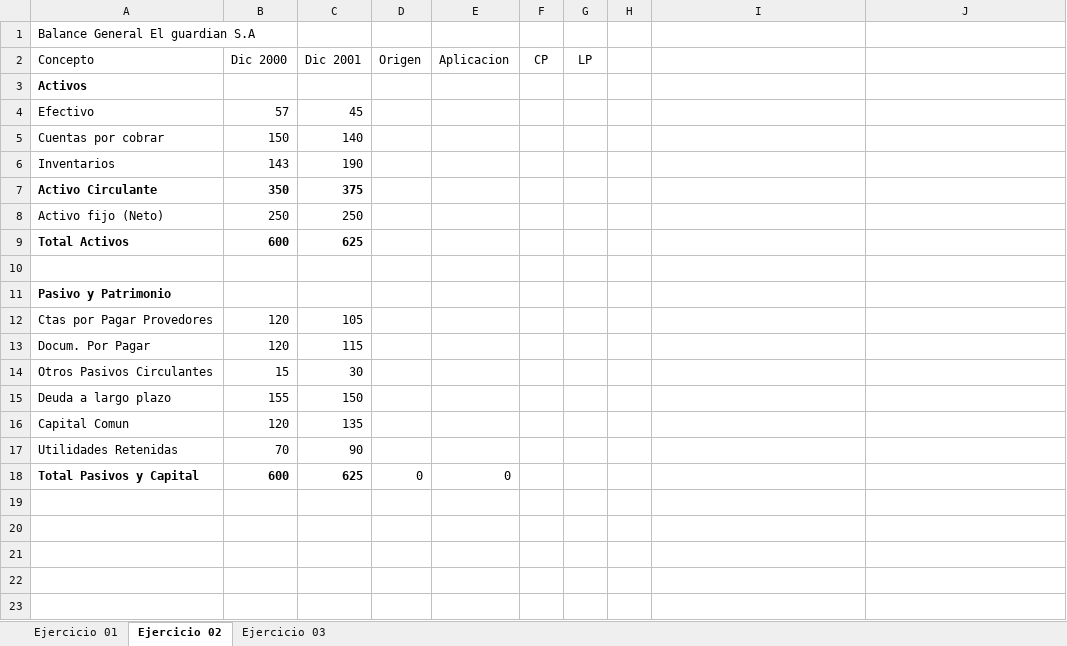
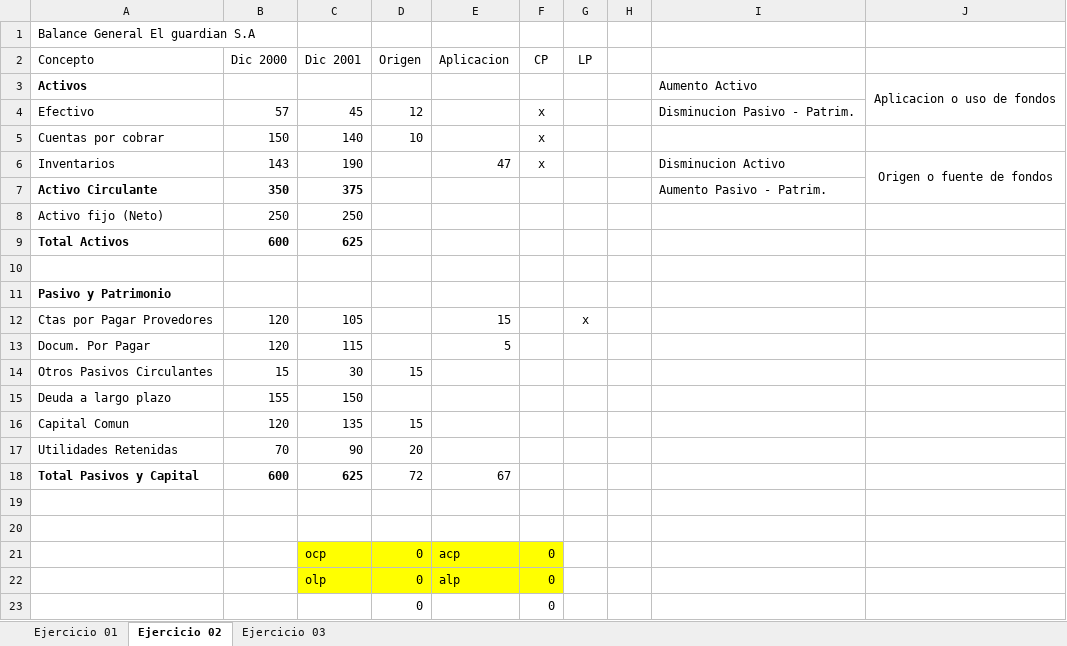
Before and after one commit to DeathCom/PracticasFinanzas01, an Excel workbook: EjerciciosFinanzas.xlsx, sheet Ejercicio 02, drawn as a sheet; values as stored, in another font and other column widths than the file's, no borders; the diff names each change by its address in the sheet, - before the commit and + after, or states it on an @@ line.

Commit message:
Avance ejercicio 2
Inicio ejercicio 2

```diff
--- a/EjerciciosFinanzas.xlsx (sheet Ejercicio 02)
+++ b/EjerciciosFinanzas.xlsx (sheet Ejercicio 02)
-I3: (empty)
+I3: Aumento Activo
-J3: (empty)
+J3: Aplicacion o uso de fondos
+J3:J4 merged
-D4 (Origen): (empty)
+D4 (Origen): 12
-F4:F6 (CP): (empty)
+F4:F6 (CP): x
-I4: (empty)
+I4: Disminucion Pasivo - Patrim.
-D5 (Origen): (empty)
+D5 (Origen): 10
-E6 (Aplicacion): (empty)
+E6 (Aplicacion): 47
-I6: (empty)
+I6: Disminucion Activo
-J6: (empty)
+J6: Origen o fuente de fondos
+J6:J7 merged
-I7: (empty)
+I7: Aumento Pasivo - Patrim.
-E12 (Aplicacion): (empty)
+E12 (Aplicacion): 15
-G12 (LP): (empty)
+G12 (LP): x
-E13 (Aplicacion): (empty)
+E13 (Aplicacion): 5
-D14 (Origen): (empty)
+D14 (Origen): 15
-D16 (Origen): (empty)
+D16 (Origen): 15
-D17 (Origen): (empty)
+D17 (Origen): 20
-D18 (Origen): 0
+D18 (Origen): 72
-E18 (Aplicacion): 0
+E18 (Aplicacion): 67
+row 19: (empty)
+row 20: (empty)
+row 21:  |  | ocp | 0 | acp | 0
+row 22:  |  | olp | 0 | alp | 0
+row 23:  |  |  | 0 |  | 0
```
Also changed, not shown: sheet Ejercicio 01, sheet Ejercicio 03.
